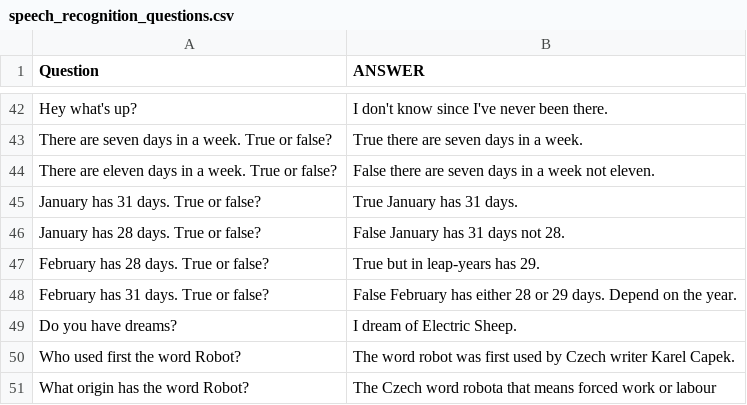
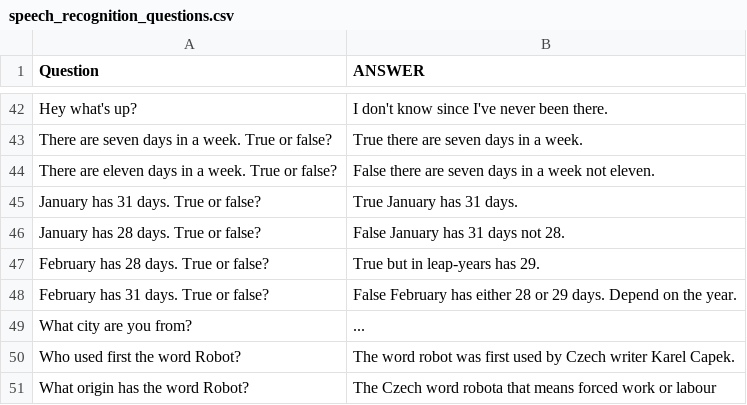
Before and after one commit to RoboCupAtHome/Leipzig2016, a CSV file: speech_recognition/speech_recognition_questions.csv, drawn as a sheet; only a part is shown, gaps mark what is left out; removed rows and columns are numbered as before the commit, all else as after; the diff names each change by its address in the sheet, - before the commit and + after, or states it on an @@ line.

Commit message:
Update speech_recognition_questions.csv

```diff
--- a/speech_recognition/speech_recognition_questions.csv
+++ b/speech_recognition/speech_recognition_questions.csv
-row 49: Do you have dreams? | I dream of Electric Sheep.
+row 49: What city are you from? | ...
```
